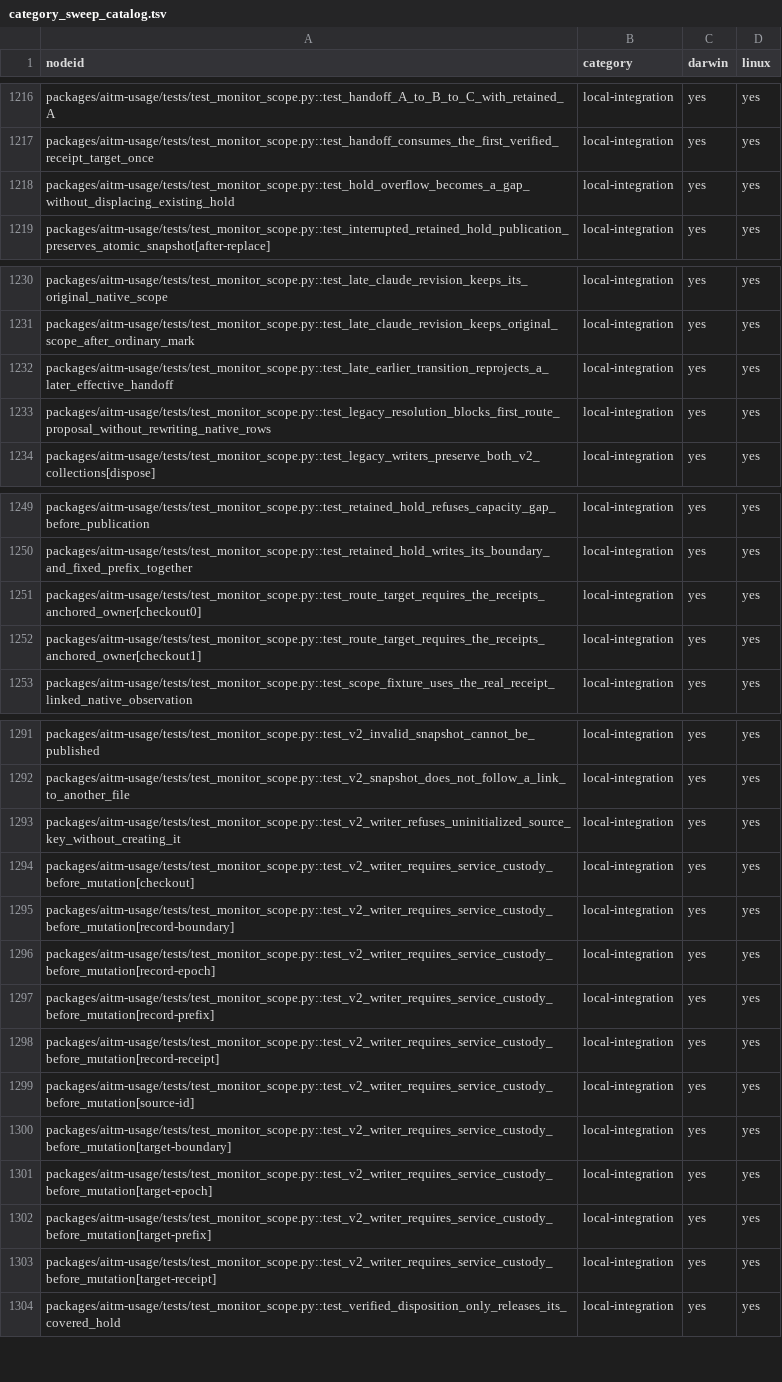
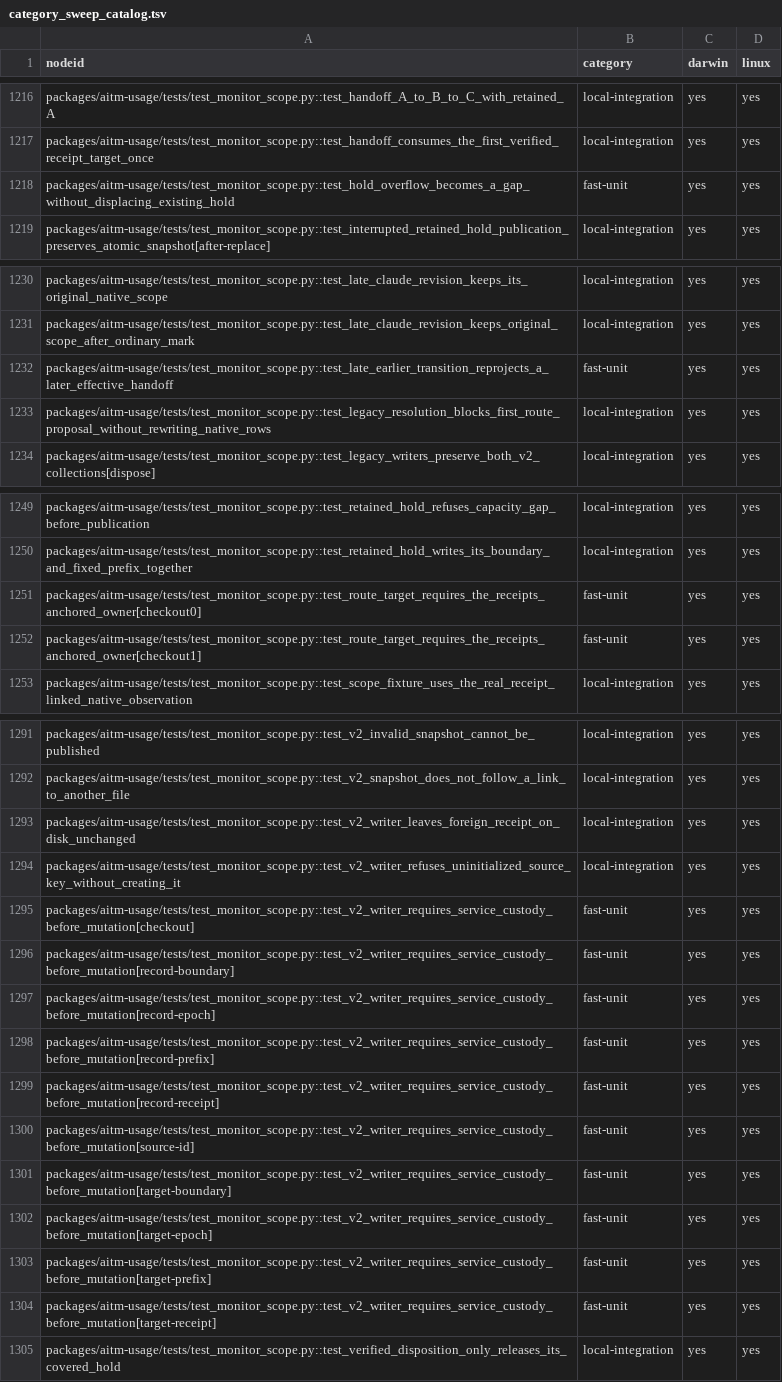
Before and after one commit to kburson/aitm, a TSV file: tools/ci/category_sweep_catalog.tsv, drawn as a sheet; only a part is shown, gaps mark what is left out.

Commit message:
Move scope state and custody policy to isolated tests for #422

```diff
--- a/tools/ci/category_sweep_catalog.tsv
+++ b/tools/ci/category_sweep_catalog.tsv
@@ -1217,3 +1217,3 @@ packages/aitm-usage/tests/test_monitor_scope.py::test_handoff_A_to_B_to_C_with_r
 packages/aitm-usage/tests/test_monitor_scope.py::test_handoff_consumes_the_first_verified_receipt_target_once	local-integration	yes	yes
-packages/aitm-usage/tests/test_monitor_scope.py::test_hold_overflow_becomes_a_gap_without_displacing_existing_hold	local-integration	yes	yes
+packages/aitm-usage/tests/test_monitor_scope.py::test_hold_overflow_becomes_a_gap_without_displacing_existing_hold	fast-unit	yes	yes
 packages/aitm-usage/tests/test_monitor_scope.py::test_interrupted_retained_hold_publication_preserves_atomic_snapshot[after-replace]	local-integration	yes	yes
@@ -1231,3 +1231,3 @@ packages/aitm-usage/tests/test_monitor_scope.py::test_late_claude_revision_keeps
 packages/aitm-usage/tests/test_monitor_scope.py::test_late_claude_revision_keeps_original_scope_after_ordinary_mark	local-integration	yes	yes
-packages/aitm-usage/tests/test_monitor_scope.py::test_late_earlier_transition_reprojects_a_later_effective_handoff	local-integration	yes	yes
+packages/aitm-usage/tests/test_monitor_scope.py::test_late_earlier_transition_reprojects_a_later_effective_handoff	fast-unit	yes	yes
 packages/aitm-usage/tests/test_monitor_scope.py::test_legacy_resolution_blocks_first_route_proposal_without_rewriting_native_rows	local-integration	yes	yes
@@ -1250,4 +1250,4 @@ packages/aitm-usage/tests/test_monitor_scope.py::test_retained_hold_refuses_capa
 packages/aitm-usage/tests/test_monitor_scope.py::test_retained_hold_writes_its_boundary_and_fixed_prefix_together	local-integration	yes	yes
-packages/aitm-usage/tests/test_monitor_scope.py::test_route_target_requires_the_receipts_anchored_owner[checkout0]	local-integration	yes	yes
-packages/aitm-usage/tests/test_monitor_scope.py::test_route_target_requires_the_receipts_anchored_owner[checkout1]	local-integration	yes	yes
+packages/aitm-usage/tests/test_monitor_scope.py::test_route_target_requires_the_receipts_anchored_owner[checkout0]	fast-unit	yes	yes
+packages/aitm-usage/tests/test_monitor_scope.py::test_route_target_requires_the_receipts_anchored_owner[checkout1]	fast-unit	yes	yes
 packages/aitm-usage/tests/test_monitor_scope.py::test_scope_fixture_uses_the_real_receipt_linked_native_observation	local-integration	yes	yes
@@ -1292,13 +1292,14 @@ packages/aitm-usage/tests/test_monitor_scope.py::test_v2_invalid_snapshot_cannot
 packages/aitm-usage/tests/test_monitor_scope.py::test_v2_snapshot_does_not_follow_a_link_to_another_file	local-integration	yes	yes
+packages/aitm-usage/tests/test_monitor_scope.py::test_v2_writer_leaves_foreign_receipt_on_disk_unchanged	local-integration	yes	yes
 packages/aitm-usage/tests/test_monitor_scope.py::test_v2_writer_refuses_uninitialized_source_key_without_creating_it	local-integration	yes	yes
-packages/aitm-usage/tests/test_monitor_scope.py::test_v2_writer_requires_service_custody_before_mutation[checkout]	local-integration	yes	yes
-packages/aitm-usage/tests/test_monitor_scope.py::test_v2_writer_requires_service_custody_before_mutation[record-boundary]	local-integration	yes	yes
-packages/aitm-usage/tests/test_monitor_scope.py::test_v2_writer_requires_service_custody_before_mutation[record-epoch]	local-integration	yes	yes
-packages/aitm-usage/tests/test_monitor_scope.py::test_v2_writer_requires_service_custody_before_mutation[record-prefix]	local-integration	yes	yes
-packages/aitm-usage/tests/test_monitor_scope.py::test_v2_writer_requires_service_custody_before_mutation[record-receipt]	local-integration	yes	yes
-packages/aitm-usage/tests/test_monitor_scope.py::test_v2_writer_requires_service_custody_before_mutation[source-id]	local-integration	yes	yes
-packages/aitm-usage/tests/test_monitor_scope.py::test_v2_writer_requires_service_custody_before_mutation[target-boundary]	local-integration	yes	yes
-packages/aitm-usage/tests/test_monitor_scope.py::test_v2_writer_requires_service_custody_before_mutation[target-epoch]	local-integration	yes	yes
-packages/aitm-usage/tests/test_monitor_scope.py::test_v2_writer_requires_service_custody_before_mutation[target-prefix]	local-integration	yes	yes
-packages/aitm-usage/tests/test_monitor_scope.py::test_v2_writer_requires_service_custody_before_mutation[target-receipt]	local-integration	yes	yes
+packages/aitm-usage/tests/test_monitor_scope.py::test_v2_writer_requires_service_custody_before_mutation[checkout]	fast-unit	yes	yes
+packages/aitm-usage/tests/test_monitor_scope.py::test_v2_writer_requires_service_custody_before_mutation[record-boundary]	fast-unit	yes	yes
+packages/aitm-usage/tests/test_monitor_scope.py::test_v2_writer_requires_service_custody_before_mutation[record-epoch]	fast-unit	yes	yes
+packages/aitm-usage/tests/test_monitor_scope.py::test_v2_writer_requires_service_custody_before_mutation[record-prefix]	fast-unit	yes	yes
+packages/aitm-usage/tests/test_monitor_scope.py::test_v2_writer_requires_service_custody_before_mutation[record-receipt]	fast-unit	yes	yes
+packages/aitm-usage/tests/test_monitor_scope.py::test_v2_writer_requires_service_custody_before_mutation[source-id]	fast-unit	yes	yes
+packages/aitm-usage/tests/test_monitor_scope.py::test_v2_writer_requires_service_custody_before_mutation[target-boundary]	fast-unit	yes	yes
+packages/aitm-usage/tests/test_monitor_scope.py::test_v2_writer_requires_service_custody_before_mutation[target-epoch]	fast-unit	yes	yes
+packages/aitm-usage/tests/test_monitor_scope.py::test_v2_writer_requires_service_custody_before_mutation[target-prefix]	fast-unit	yes	yes
+packages/aitm-usage/tests/test_monitor_scope.py::test_v2_writer_requires_service_custody_before_mutation[target-receipt]	fast-unit	yes	yes
 packages/aitm-usage/tests/test_monitor_scope.py::test_verified_disposition_only_releases_its_covered_hold	local-integration	yes	yes
```
Also changed, not shown: 5 other files.
